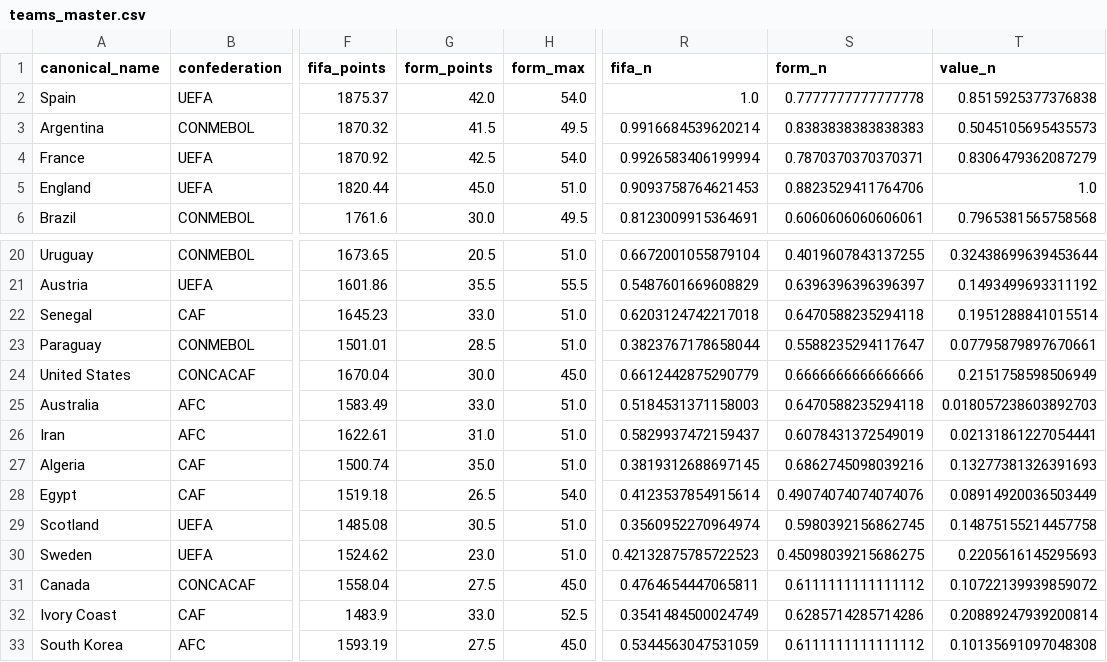
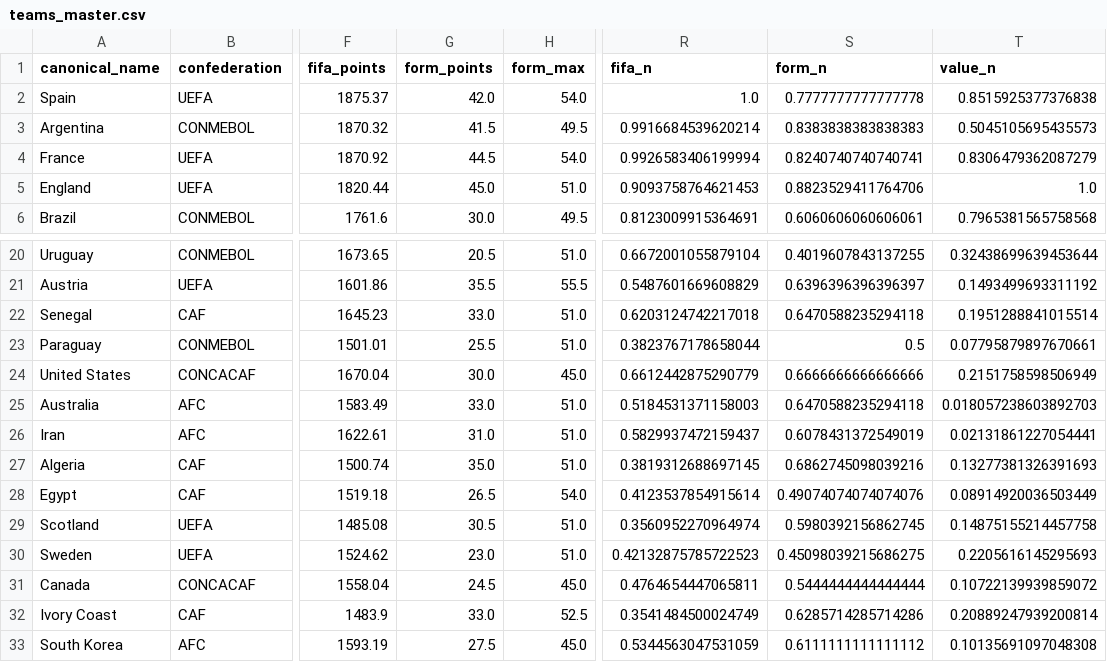
Before and after one commit to jamoji-ai/world-cup-predictor-pro, a CSV file: data/processed/teams_master.csv, drawn as a sheet; only a part is shown, gaps mark what is left out; the diff names each change by its address in the sheet, - before the commit and + after, or states it on an @@ line.

```diff
--- a/data/processed/teams_master.csv
+++ b/data/processed/teams_master.csv
-G4 (form_points): 42.5
+G4 (form_points): 44.5
-S4 (form_n): 0.7870370370370371
+S4 (form_n): 0.8240740740740741
-G23 (form_points): 28.5
+G23 (form_points): 25.5
-S23 (form_n): 0.5588235294117647
+S23 (form_n): 0.5
-G31 (form_points): 27.5
+G31 (form_points): 24.5
-S31 (form_n): 0.6111111111111112
+S31 (form_n): 0.5444444444444444
```
Also changed, not shown: data/processed/wpi_scores.csv, data/results/history_log.csv, 2 other files.
